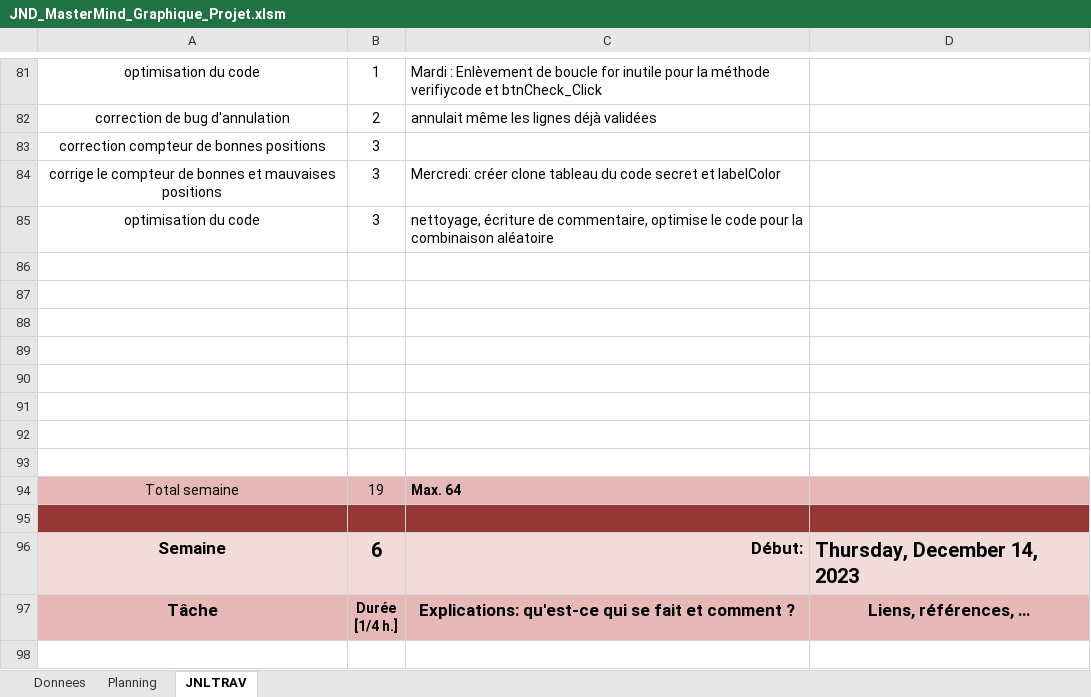
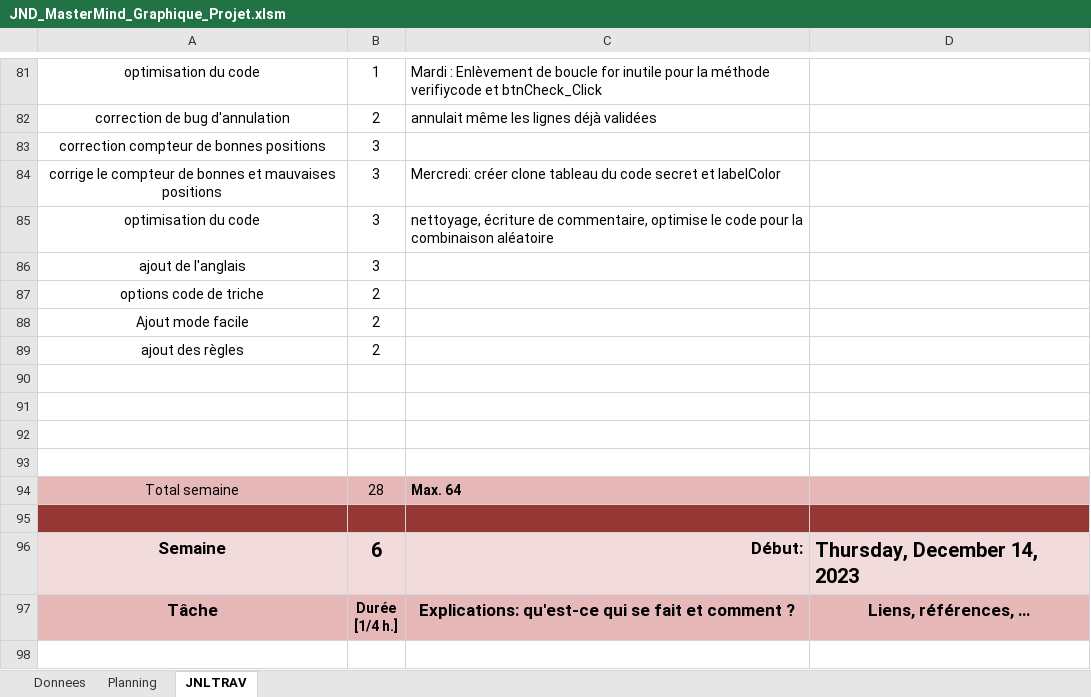
Before and after one commit to Kaeno123/MasterMind_Graphique, an Excel workbook: JND_MasterMind_Graphique_Projet.xlsm, sheet JNLTRAV, drawn as a sheet; only a part is shown, gaps mark what is left out; values as stored, in another font and other column widths than the file's, no borders; charts and pictures not drawn; removed rows and columns are numbered as before the commit, all else as after; the diff names each change by its address in the sheet, - before the commit and + after, or states it on an @@ line.

```diff
--- a/JND_MasterMind_Graphique_Projet.xlsm (sheet JNLTRAV)
+++ b/JND_MasterMind_Graphique_Projet.xlsm (sheet JNLTRAV)
+row 86: ajout de l'anglais | 3
+row 87: options code de triche | 2
+row 88: Ajout mode facile | 2
+row 89: ajout des règles | 2
-row 90: (empty)
-row 91: (empty)
-row 92: (empty)
-row 93: (empty)
-B94: 19
+B94: 28
```
Also changed, not shown: charts or pictures, 15 other files.
